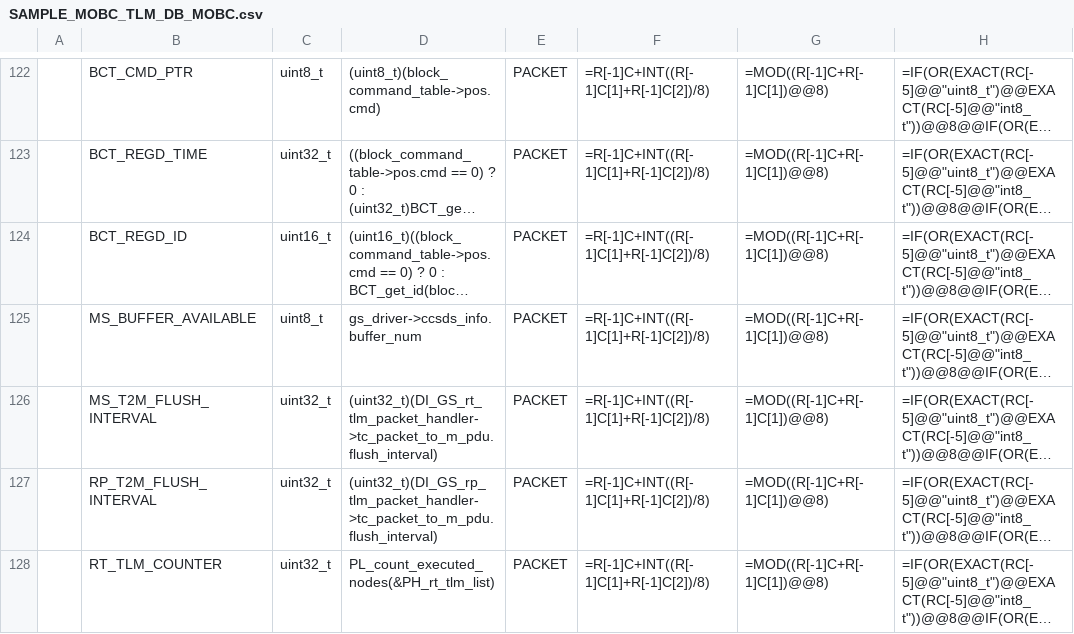
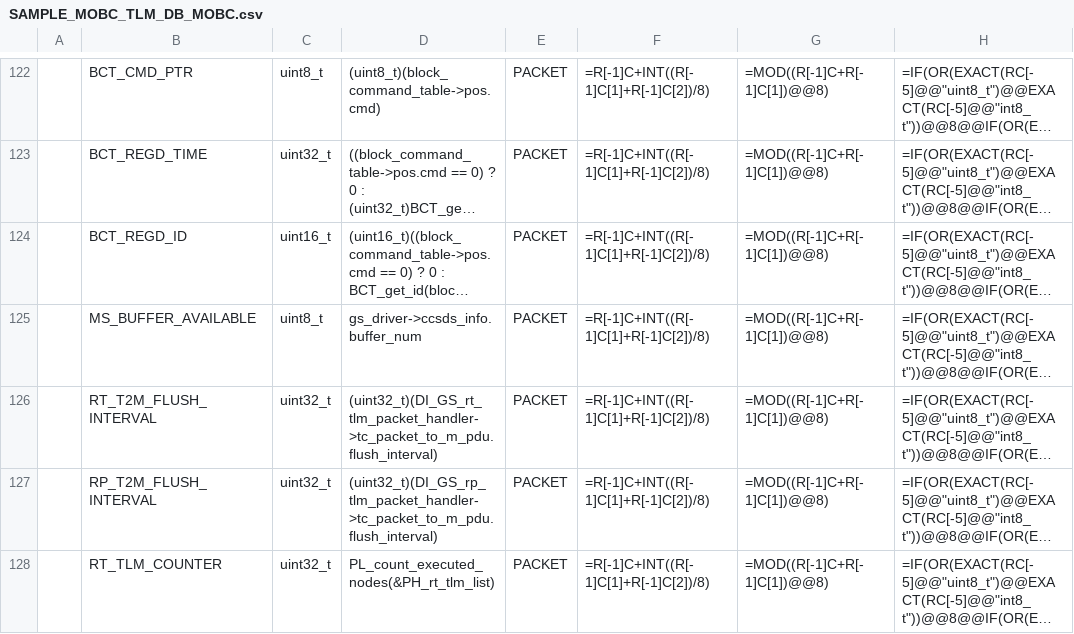
Before and after one commit to ut-issl/c2a-core, a CSV file: Examples/minimum_user/src/src_user/Settings/TlmCmd/DataBase/TLM_DB/SAMPLE_MOBC_TLM_DB_MOBC.csv, drawn as a sheet; only a part is shown, gaps mark what is left out; long unchanged cells end in …; the diff names each change by its address in the sheet, - before the commit and + after, or states it on an @@ line.

```diff
--- a/Examples/minimum_user/src/src_user/Settings/TlmCmd/DataBase/TLM_DB/SAMPLE_MOBC_TLM_DB_MOBC.csv
+++ b/Examples/minimum_user/src/src_user/Settings/TlmCmd/DataBase/TLM_DB/SAMPLE_MOBC_TLM_DB_MOBC.csv
-B126: MS_T2M_FLUSH_INTERVAL
+B126: RT_T2M_FLUSH_INTERVAL
```
Also changed, not shown: Examples/minimum_user/src/src_user/Settings/TlmCmd/DataBase/CMD_DB/SAMPLE_MOBC_CMD_DB_CMD_DB.csv, Examples/minimum_user/src/src_user/Settings/TlmCmd/DataBase/TLM_DB/calced_data/SAMPLE_MOBC_TLM_DB_MOBC.csv.
